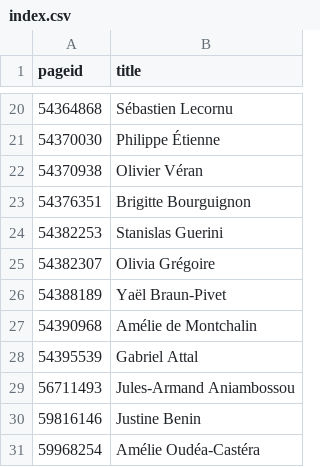
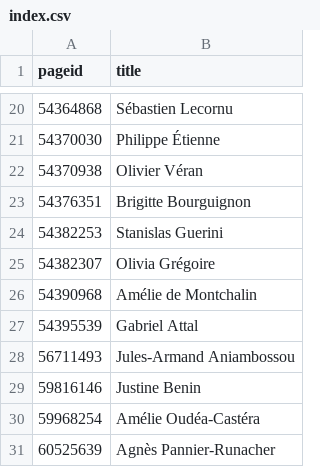
Before and after one commit to every-politician-scrapers/france-cabinet, a CSV file: enwiki/index.csv, drawn as a sheet; only a part is shown, gaps mark what is left out; the shorter side is filled out with more unchanged rows; the diff names each change by its address in the sheet, - before the commit and + after, or states it on an @@ line.

```diff
--- a/enwiki/index.csv
+++ b/enwiki/index.csv
-row 26: 54388189 | Yaël Braun-Pivet
```
Also changed, not shown: 10 other files.
